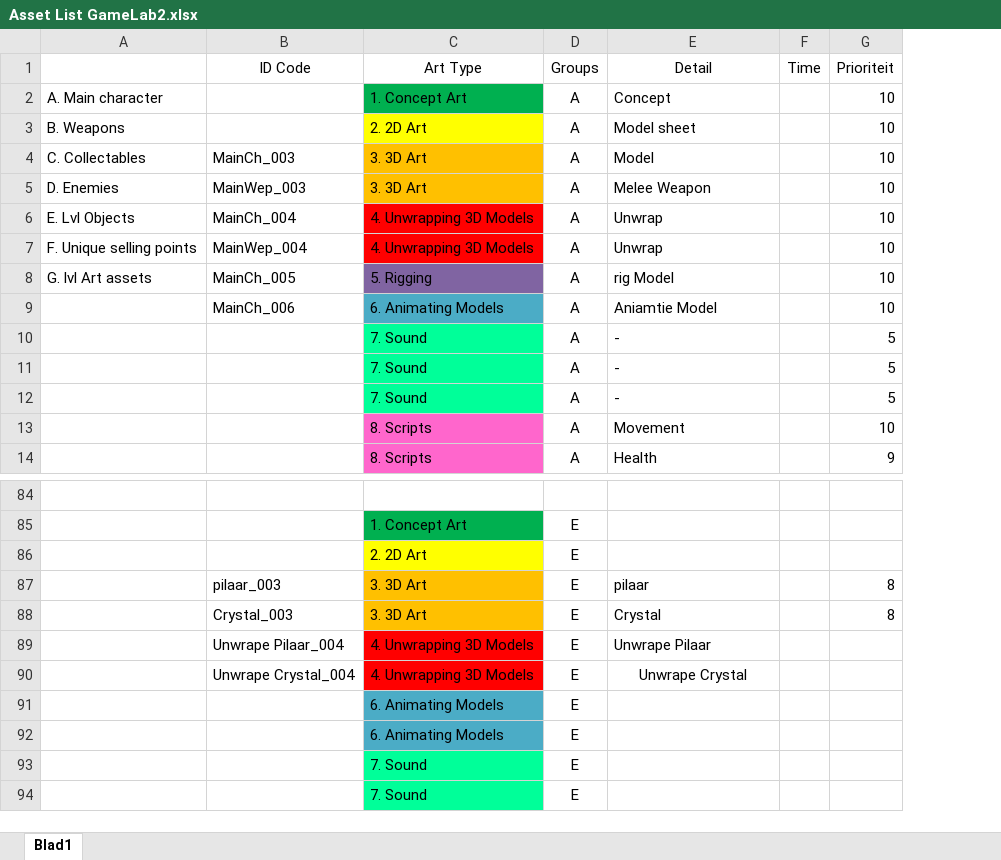
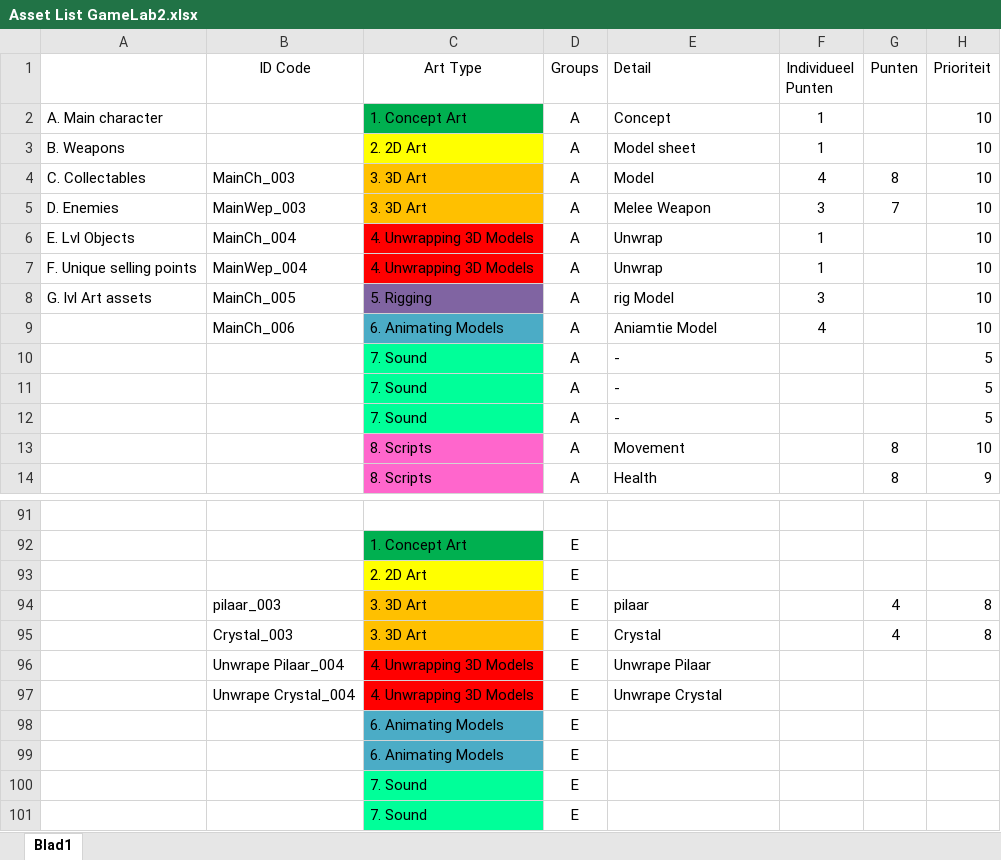
Before and after one commit to DanialVEVO/Gamelab2, an Excel workbook: Assetlist/Asset List GameLab2.xlsx, sheet Blad1, drawn as a sheet; only a part is shown, gaps mark what is left out; values as stored, in another font and other column widths than the file's, no borders; removed rows and columns are numbered as before the commit, all else as after; the diff covers the shown part only; the diff names each change by its address in the sheet, - before the commit and + after, or states it on an @@ line.

```diff
--- a/Assetlist/Asset List GameLab2.xlsx (sheet Blad1)
+++ b/Assetlist/Asset List GameLab2.xlsx (sheet Blad1)
-column F (Time), empty
+column F (Individueel Punten), rows 2-9: 1 | 1 | 4 | 3 | 1 | 1 | 3 | 4
+column G (Punten), rows 4-14: 8 | 7 |  |  |  |  |  |  |  | 8 | 8; rows 94-95: 4 | 4
-E1 alignment: center
+E1 alignment: left
-E97 alignment: center
+E97 alignment: left
```
Also changed, not shown: 28 added rows, 11 removed rows, 17 edited cells and cell formats elsewhere in this sheet.
